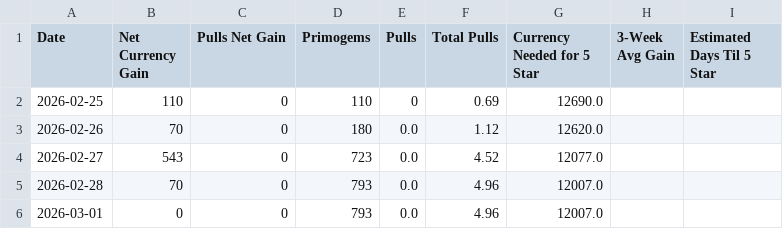
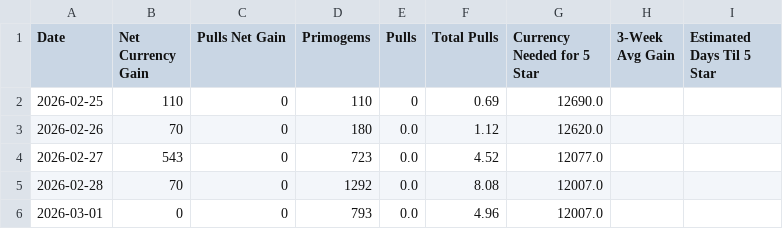
Before and after one commit to axelotlramen/website, a CSV file: data/genshin_diary_log.csv, drawn as a sheet.

```diff
--- a/data/genshin_diary_log.csv
+++ b/data/genshin_diary_log.csv
@@ -4,3 +4,3 @@ Date,Net Currency Gain,Pulls Net Gain,Primogems,Pulls,Total Pulls,Currency Neede
 2026-02-27,543,0,723,0.0,4.52,12077.0,,
-2026-02-28,70,0,793,0.0,4.96,12007.0,,
+2026-02-28,70,0,1292,0.0,8.08,12007.0,,
 2026-03-01,0,0,793,0.0,4.96,12007.0,,
```
Also changed, not shown: data/hsr_diary_log.csv.
